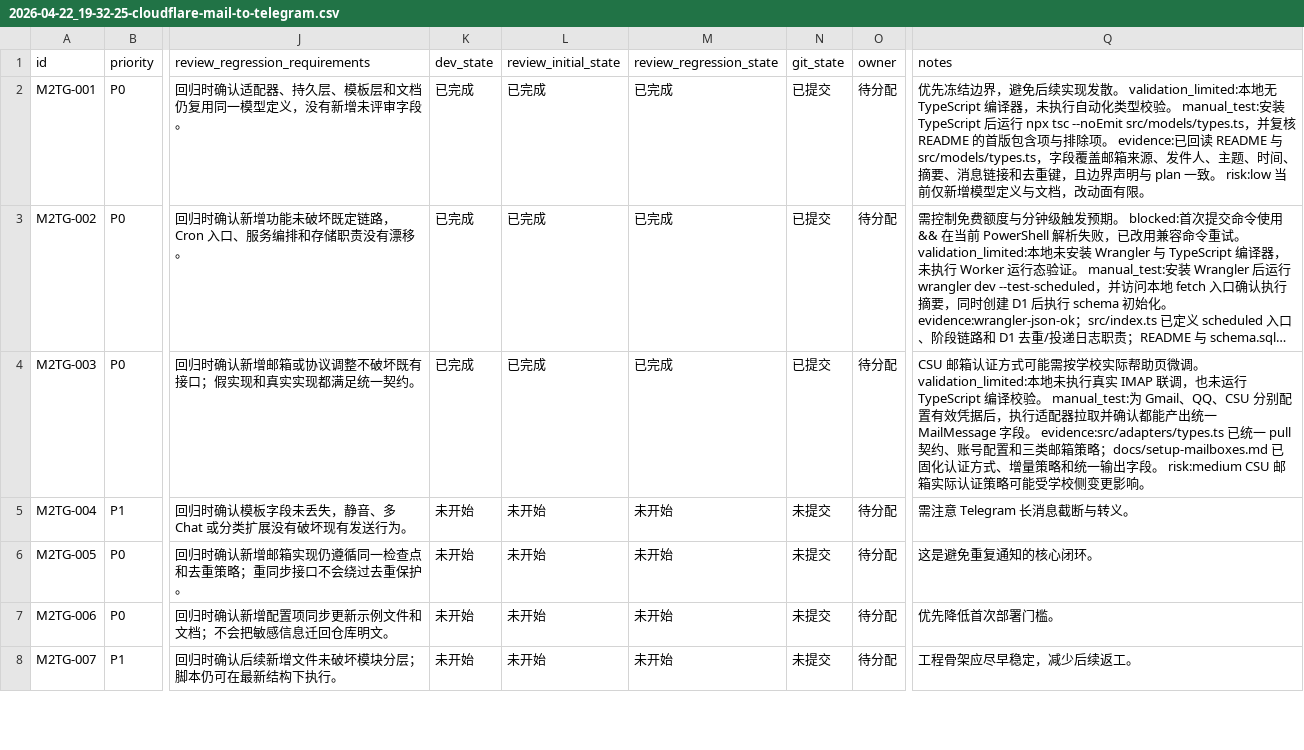
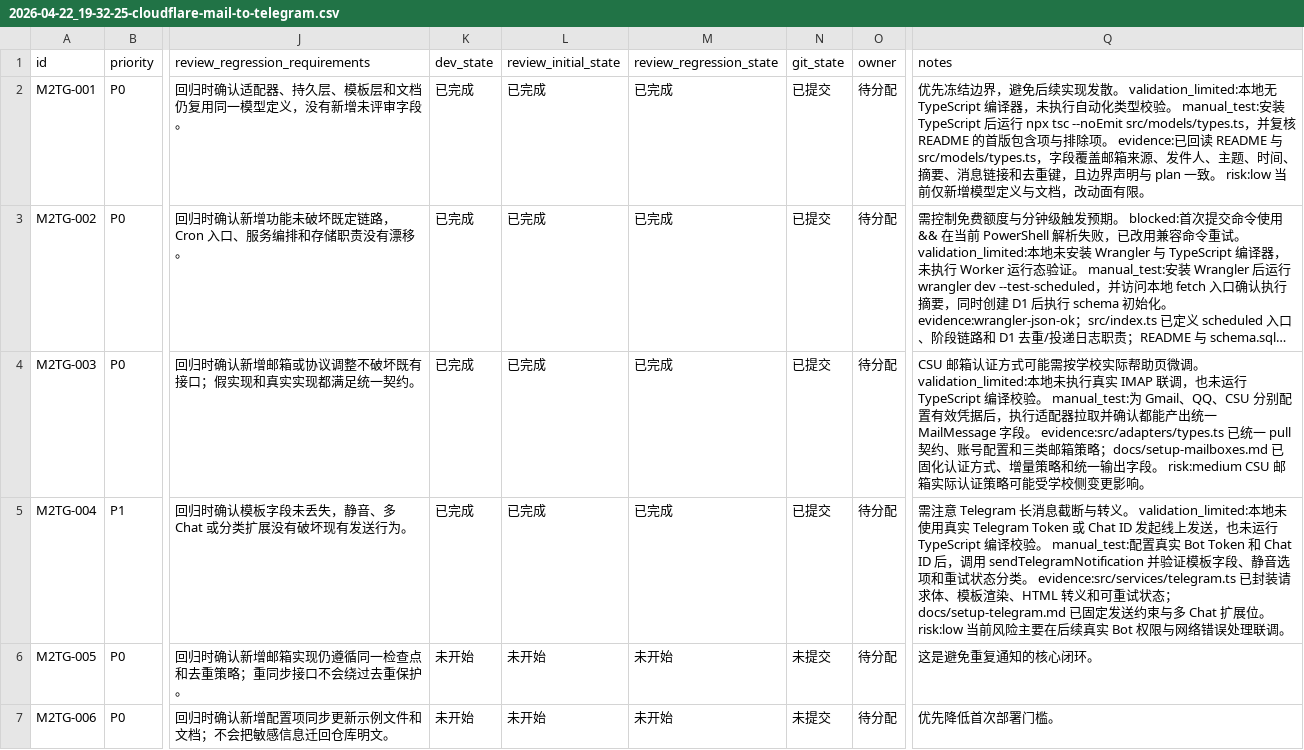
Before and after one commit to yangyioryy/mail2tg, a CSV file: issues/2026-04-22_19-32-25-cloudflare-mail-to-telegram.csv, drawn as a sheet; only a part is shown, gaps mark what is left out; the shorter side is filled out with more unchanged rows; long unchanged cells end in …; the diff names each change by its address in the sheet, - before the commit and + after, or states it on an @@ line.

Commit message:
[M2TG-004] 设计 Telegram 推送层

```diff
--- a/issues/2026-04-22_19-32-25-cloudflare-mail-to-telegram.csv
+++ b/issues/2026-04-22_19-32-25-cloudflare-mail-to-telegram.csv
-K5 (dev_state): 未开始
+K5 (dev_state): 已完成
-L5 (review_initial_state): 未开始
+L5 (review_initial_state): 已完成
-M5 (review_regression_state): 未开始
+M5 (review_regression_state): 已完成
-N5 (git_state): 未提交
+N5 (git_state): 已提交
-Q5 (notes): …与转义。
+Q5 (notes): …与转义。 validation_limited:本地未使用真实 Telegram Token 或 Chat ID 发起线上发送，也未运行 TypeScript 编译校验。 manual_test:配置真实 Bot Token 和 Chat ID 后，调用 sendTelegramNotification 并验证模板字段、静音选项和重试状态分类。 evidence:src/services/telegram.ts 已封装请求体、模板渲染、HTML 转义和可重试状态；docs/setup-telegram.md 已固定发送约束与多 Chat 扩展位。 risk:low 当前风险主要在后续真实 Bot 权限与网络错误处理联调。
```
Also changed, not shown: 2 other files.
